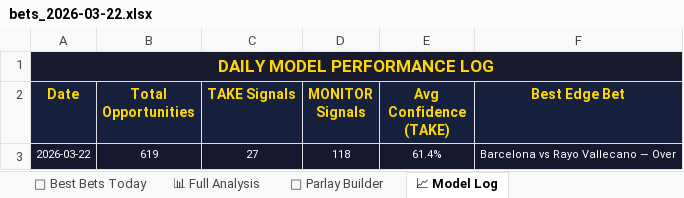
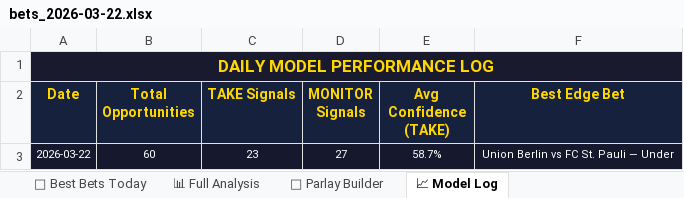
Before and after one commit to ajamescarey-debug/Scoper, an Excel workbook: docs/data/bets_2026-03-22.xlsx, sheet 📈 Model Log, drawn as a sheet; values as stored, in another font and other column widths than the file's, no borders; the diff names each change by its address in the sheet, - before the commit and + after, or states it on an @@ line.

```diff
--- a/docs/data/bets_2026-03-22.xlsx (sheet 📈 Model Log)
+++ b/docs/data/bets_2026-03-22.xlsx (sheet 📈 Model Log)
-B3 (Total Opportunities): 619
+B3 (Total Opportunities): 60
-C3 (TAKE Signals): 27
+C3 (TAKE Signals): 23
-D3 (MONITOR Signals): 118
+D3 (MONITOR Signals): 27
-E3 (Avg Confidence (TAKE)): 61.4%
+E3 (Avg Confidence (TAKE)): 58.7%
-F3 (Best Edge Bet): Barcelona vs Rayo Vallecano — Over
+F3 (Best Edge Bet): Union Berlin vs FC St. Pauli — Under
```
Also changed, not shown: sheet 📊 Full Analysis, sheet 🎯 Best Bets Today, sheet 🔗 Parlay Builder, 5 other files.
